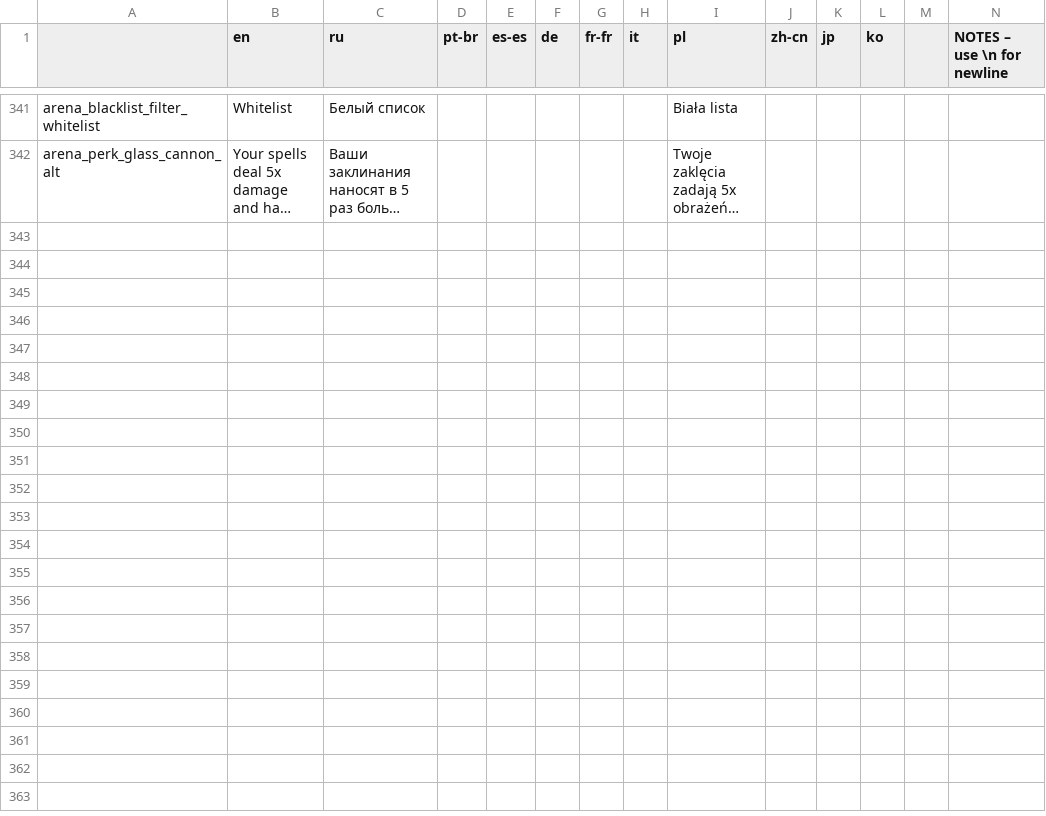
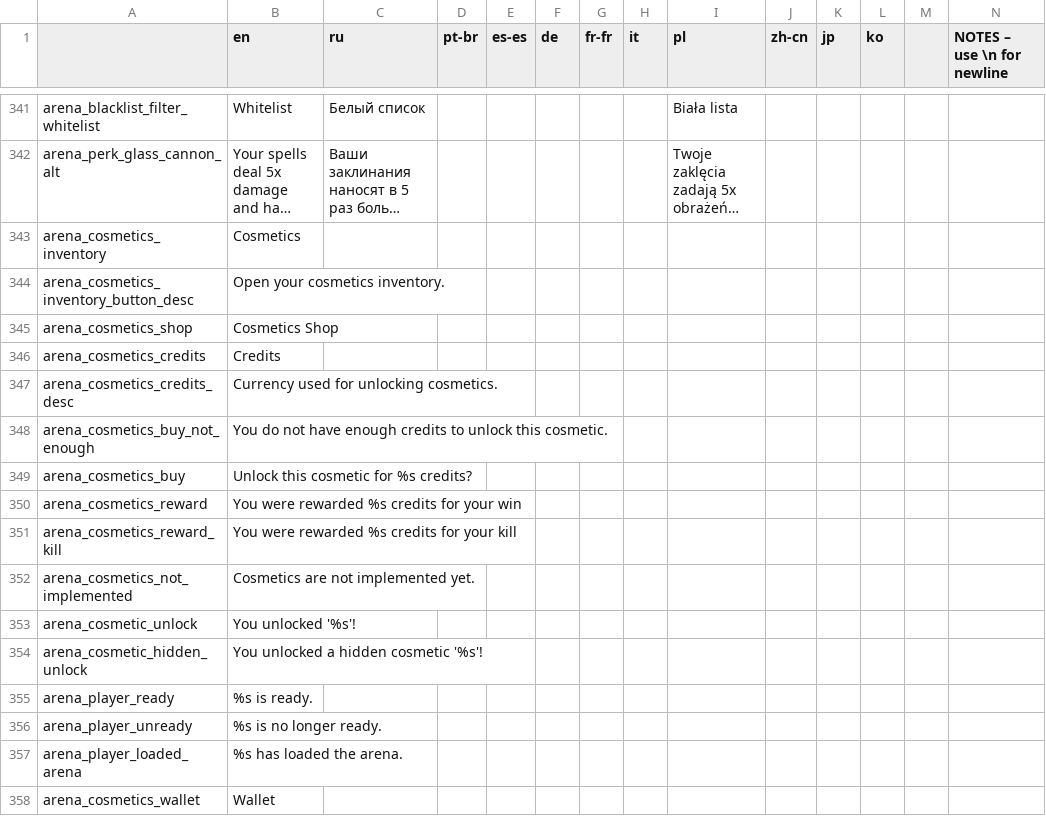
Before and after one commit to EvaisaDev/noita-arena, a CSV file: evaisa.arena/translations.csv, drawn as a sheet; only a part is shown, gaps mark what is left out; long unchanged cells end in …; rows hold the shown columns only; the diff names each change by its address in the sheet, - before the commit and + after, or states it on an @@ line.

Commit message:
fixes and changes
- Fixed teleportitis applying to everyone.
- Fixed perk shield increasing in size every time a player is loaded
- Updated Translations
- Added Leggy Mutation to default perk pool
- Rewrote Health Exploration, it now heals every time you enter a new chunk, and draws a chunk grid visually, other than that it works the same.
 - Will need feedback on this!
- Better handling of dead players
- Attempted to fix items dropping from client (Cannot reproduce consistently so hard to tell)
- Added missing translation for certain chat prints.
- Rewrote Cosmetics System
- Added Cosmetics Inventory UI to wardrobe.
- Added support for pixelscene-less arenas.

```diff
--- a/evaisa.arena/translations.csv
+++ b/evaisa.arena/translations.csv
+row 343: arena_cosmetics_inventory | Cosmetics
+row 344: arena_cosmetics_inventory_button_desc | Open your cosmetics inventory.
+row 345: arena_cosmetics_shop | Cosmetics Shop
+row 346: arena_cosmetics_credits | Credits
+row 347: arena_cosmetics_credits_desc | Currency used for unlocking cosmetics.
+row 348: arena_cosmetics_buy_not_enough | You do not have enough credits to unlock this cosmetic.
+row 349: arena_cosmetics_buy | Unlock this cosmetic for %s credits?
+row 350: arena_cosmetics_reward | You were rewarded %s credits for your win
+row 351: arena_cosmetics_reward_kill | You were rewarded %s credits for your kill
+row 352: arena_cosmetics_not_implemented | Cosmetics are not implemented yet.
+row 353: arena_cosmetic_unlock | You unlocked '%s'!
+row 354: arena_cosmetic_hidden_unlock | You unlocked a hidden cosmetic '%s'!
+row 355: arena_player_ready | %s is ready.
+row 356: arena_player_unready | %s is no longer ready.
+row 357: arena_player_loaded_arena | %s has loaded the arena.
+row 358: arena_cosmetics_wallet | Wallet
```
Also changed, not shown: 38 other files.
